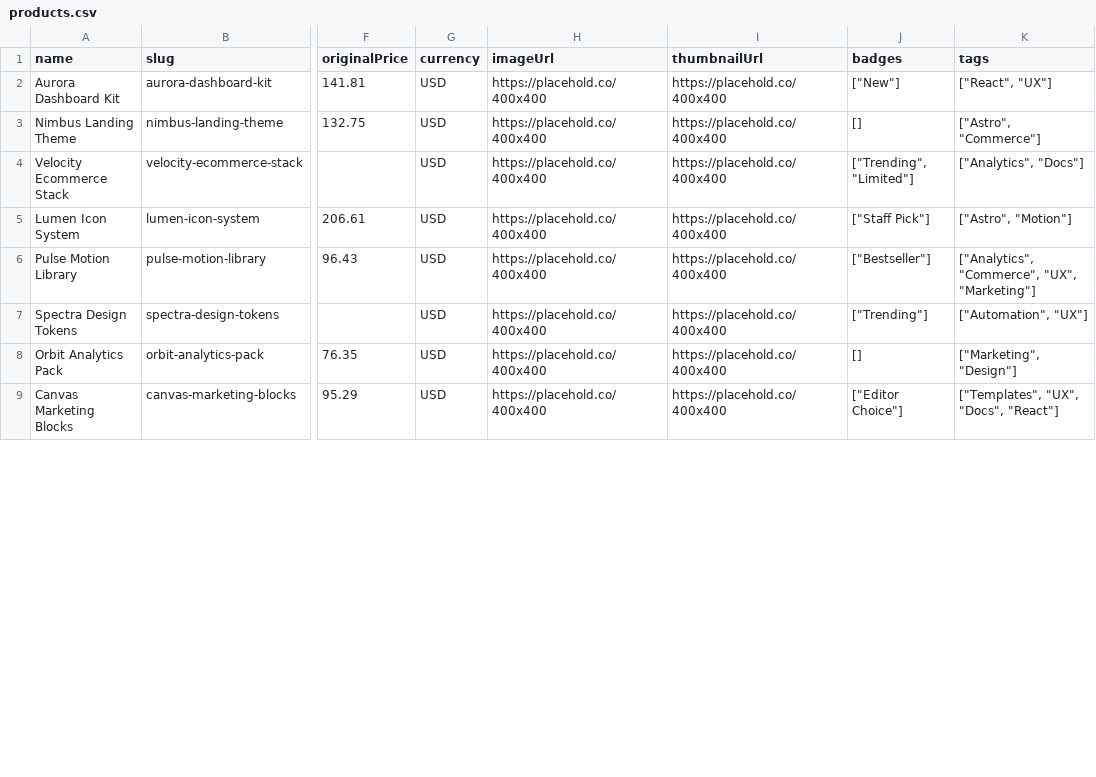
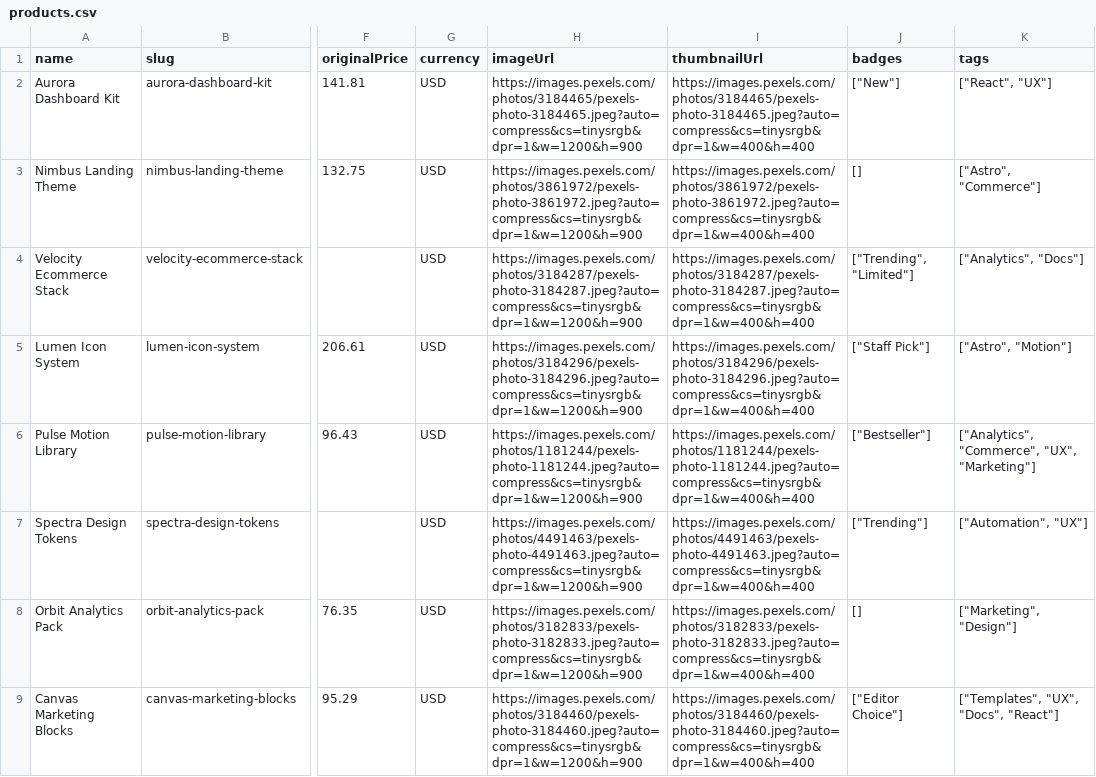
Before and after one commit to fpsjago/frontEnd-shop, a CSV file: data/products.csv, drawn as a sheet; only a part is shown, gaps mark what is left out; the diff covers the shown part only; the diff names each change by its address in the sheet, - before the commit and + after, or states it on an @@ line.

Commit message:
Enable unauthenticated product listings and add local filtering

```diff
--- a/data/products.csv
+++ b/data/products.csv
-H2 (imageUrl): https://placehold.co/400x400
+H2 (imageUrl): https://images.pexels.com/photos/3184465/pexels-photo-3184465.jpeg?auto=compress&cs=tinysrgb&dpr=1&w=1200&h=900
-I2 (thumbnailUrl): https://placehold.co/400x400
+I2 (thumbnailUrl): https://images.pexels.com/photos/3184465/pexels-photo-3184465.jpeg?auto=compress&cs=tinysrgb&dpr=1&w=400&h=400
-H3 (imageUrl): https://placehold.co/400x400
+H3 (imageUrl): https://images.pexels.com/photos/3861972/pexels-photo-3861972.jpeg?auto=compress&cs=tinysrgb&dpr=1&w=1200&h=900
-I3 (thumbnailUrl): https://placehold.co/400x400
+I3 (thumbnailUrl): https://images.pexels.com/photos/3861972/pexels-photo-3861972.jpeg?auto=compress&cs=tinysrgb&dpr=1&w=400&h=400
-H4 (imageUrl): https://placehold.co/400x400
+H4 (imageUrl): https://images.pexels.com/photos/3184287/pexels-photo-3184287.jpeg?auto=compress&cs=tinysrgb&dpr=1&w=1200&h=900
-I4 (thumbnailUrl): https://placehold.co/400x400
+I4 (thumbnailUrl): https://images.pexels.com/photos/3184287/pexels-photo-3184287.jpeg?auto=compress&cs=tinysrgb&dpr=1&w=400&h=400
-H5 (imageUrl): https://placehold.co/400x400
+H5 (imageUrl): https://images.pexels.com/photos/3184296/pexels-photo-3184296.jpeg?auto=compress&cs=tinysrgb&dpr=1&w=1200&h=900
-I5 (thumbnailUrl): https://placehold.co/400x400
+I5 (thumbnailUrl): https://images.pexels.com/photos/3184296/pexels-photo-3184296.jpeg?auto=compress&cs=tinysrgb&dpr=1&w=400&h=400
-H6 (imageUrl): https://placehold.co/400x400
+H6 (imageUrl): https://images.pexels.com/photos/1181244/pexels-photo-1181244.jpeg?auto=compress&cs=tinysrgb&dpr=1&w=1200&h=900
-I6 (thumbnailUrl): https://placehold.co/400x400
+I6 (thumbnailUrl): https://images.pexels.com/photos/1181244/pexels-photo-1181244.jpeg?auto=compress&cs=tinysrgb&dpr=1&w=400&h=400
-H7 (imageUrl): https://placehold.co/400x400
+H7 (imageUrl): https://images.pexels.com/photos/4491463/pexels-photo-4491463.jpeg?auto=compress&cs=tinysrgb&dpr=1&w=1200&h=900
-I7 (thumbnailUrl): https://placehold.co/400x400
+I7 (thumbnailUrl): https://images.pexels.com/photos/4491463/pexels-photo-4491463.jpeg?auto=compress&cs=tinysrgb&dpr=1&w=400&h=400
-H8 (imageUrl): https://placehold.co/400x400
+H8 (imageUrl): https://images.pexels.com/photos/3182833/pexels-photo-3182833.jpeg?auto=compress&cs=tinysrgb&dpr=1&w=1200&h=900
-I8 (thumbnailUrl): https://placehold.co/400x400
+I8 (thumbnailUrl): https://images.pexels.com/photos/3182833/pexels-photo-3182833.jpeg?auto=compress&cs=tinysrgb&dpr=1&w=400&h=400
-H9 (imageUrl): https://placehold.co/400x400
+H9 (imageUrl): https://images.pexels.com/photos/3184460/pexels-photo-3184460.jpeg?auto=compress&cs=tinysrgb&dpr=1&w=1200&h=900
-I9 (thumbnailUrl): https://placehold.co/400x400
+I9 (thumbnailUrl): https://images.pexels.com/photos/3184460/pexels-photo-3184460.jpeg?auto=compress&cs=tinysrgb&dpr=1&w=400&h=400
```
Also changed, not shown: 84 edited cells elsewhere in this file, 3 other files.
